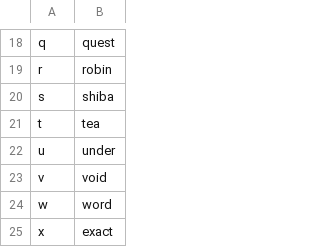
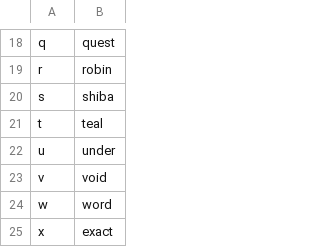
Before and after one commit to vivlim/knausj_talon, a CSV file: settings/alphabet.csv, drawn as a sheet; only a part is shown, gaps mark what is left out.

```diff
--- a/settings/alphabet.csv
+++ b/settings/alphabet.csv
@@ -20,3 +20,3 @@ r,robin
 s,shiba
-t,tea
+t,teal
 u,under
```
Also changed, not shown: 9 other files.
